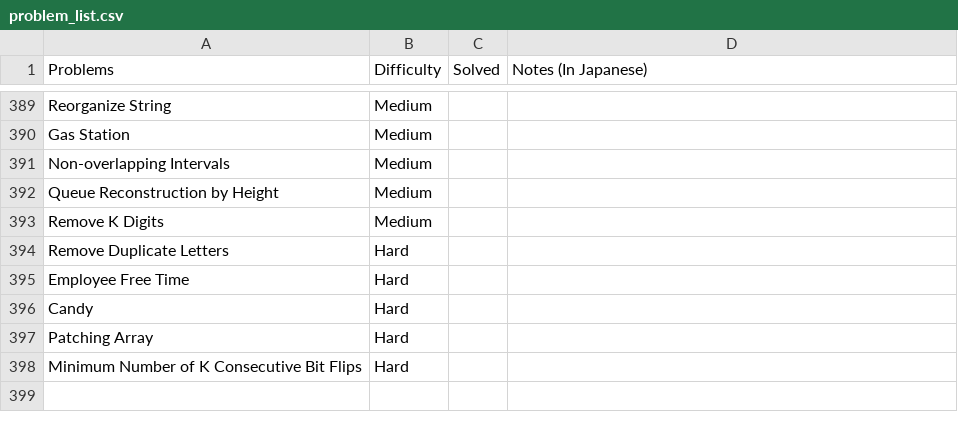
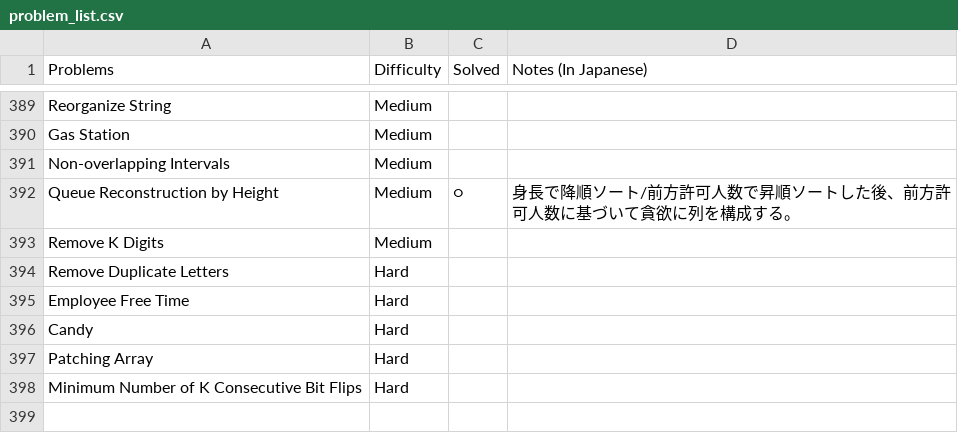
Before and after one commit to sokazaki/leetcode_solutions, a CSV file: problem_list.csv, drawn as a sheet; only a part is shown, gaps mark what is left out.

Commit message:
Update problem_list.csv

```diff
--- a/problem_list.csv
+++ b/problem_list.csv
@@ -391,3 +391,3 @@ Gas Station,Medium,,
 Non-overlapping Intervals,Medium,,
-Queue Reconstruction by Height,Medium,,
+Queue Reconstruction by Height,Medium,○,身長で降順ソート/前方許可人数で昇順ソートした後、前方許可人数に基づいて貪欲に列を構成する。
 Remove K Digits,Medium,,
```
